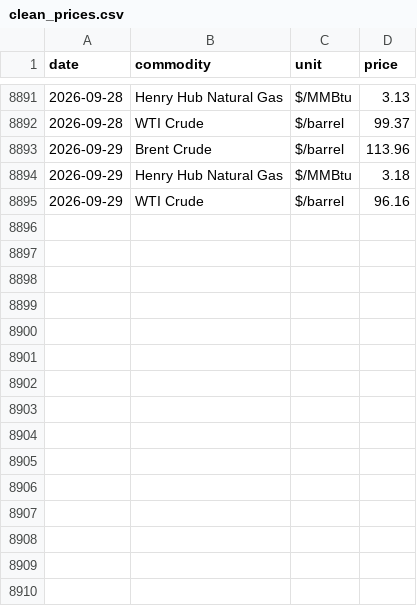
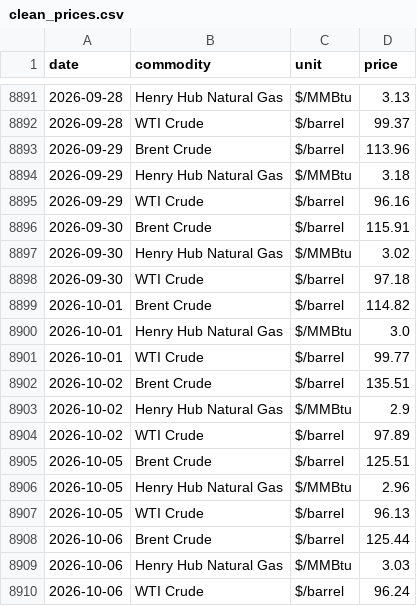
Before and after one commit to devikasupriyamohan05-sudo/oil-gas-dashboard, a CSV file: data/clean_prices.csv, drawn as a sheet; only a part is shown, gaps mark what is left out.

Commit message:
Automated data refresh

```diff
--- a/data/clean_prices.csv
+++ b/data/clean_prices.csv
@@ -8895 +8895,16 @@ date,commodity,unit,price
 2026-09-29,WTI Crude,$/barrel,96.16
+2026-09-30,Brent Crude,$/barrel,115.91
+2026-09-30,Henry Hub Natural Gas,$/MMBtu,3.02
+2026-09-30,WTI Crude,$/barrel,97.18
+2026-10-01,Brent Crude,$/barrel,114.82
+2026-10-01,Henry Hub Natural Gas,$/MMBtu,3.0
+2026-10-01,WTI Crude,$/barrel,99.77
+2026-10-02,Brent Crude,$/barrel,135.51
+2026-10-02,Henry Hub Natural Gas,$/MMBtu,2.9
+2026-10-02,WTI Crude,$/barrel,97.89
+2026-10-05,Brent Crude,$/barrel,125.51
+2026-10-05,Henry Hub Natural Gas,$/MMBtu,2.96
+2026-10-05,WTI Crude,$/barrel,96.13
+2026-10-06,Brent Crude,$/barrel,125.44
+2026-10-06,Henry Hub Natural Gas,$/MMBtu,3.03
+2026-10-06,WTI Crude,$/barrel,96.24
```
Also changed, not shown: 1 other file.
